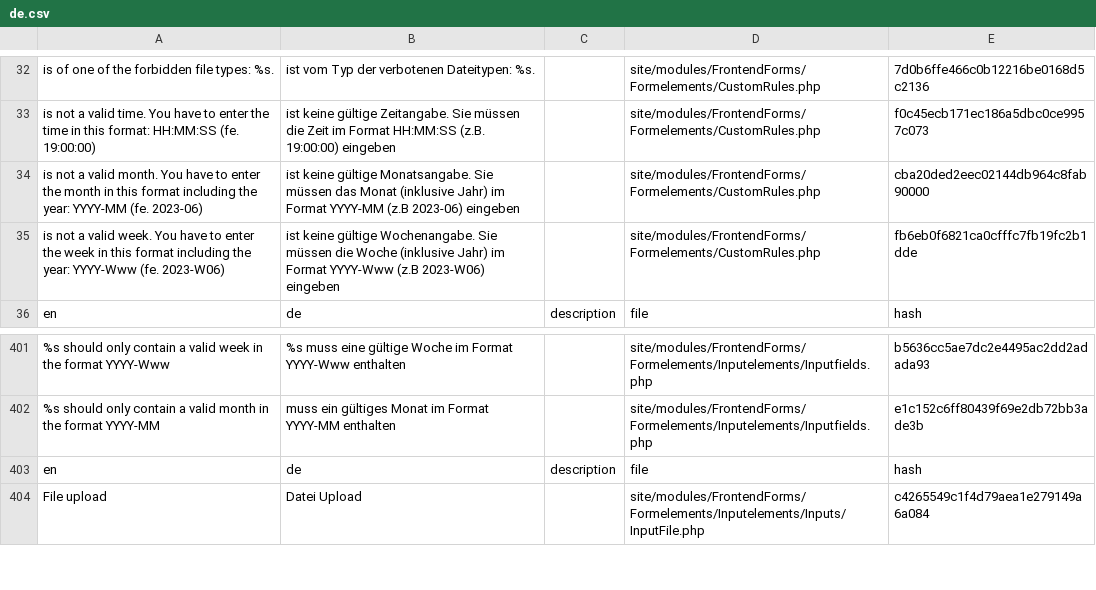
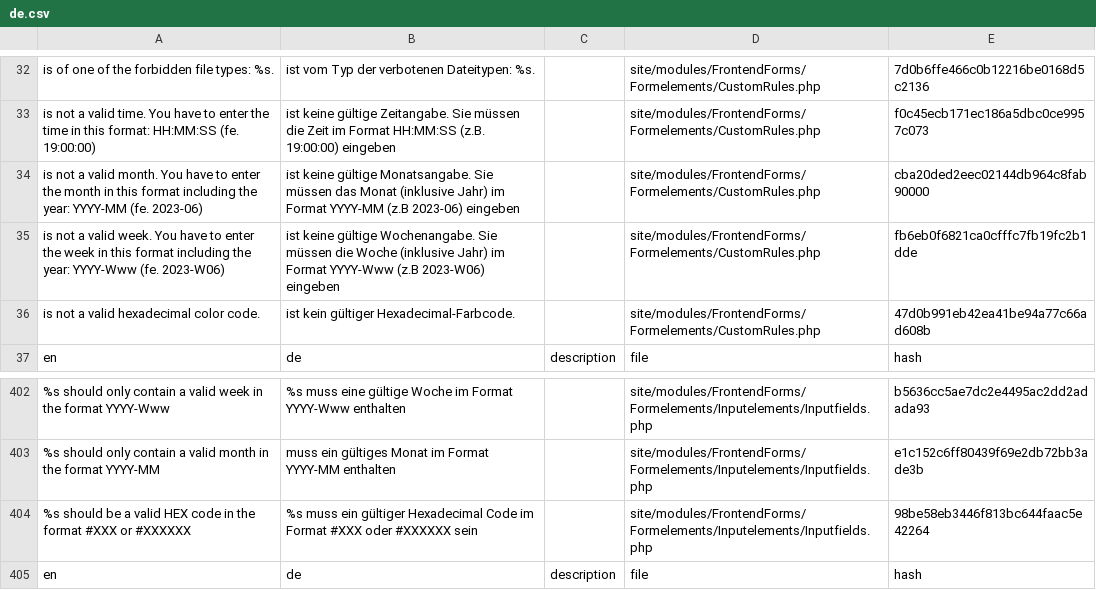
Before and after one commit to juergenweb/FrontendForms, a CSV file: languages/de.csv, drawn as a sheet; only a part is shown, gaps mark what is left out; the shorter side is filled out with more unchanged rows; the diff names each change by its address in the sheet, - before the commit and + after, or states it on an @@ line.

Commit message:
Translations for new validator checkHex added

```diff
--- a/languages/de.csv
+++ b/languages/de.csv
+row 36: is not a valid hexadecimal color code. | ist kein gültiger Hexadecimal-Farbcode. |  | site/modules/FrontendForms/Formelements/CustomRules.php | 47d0b991eb42ea41be94a77c66ad608b
+row 404: %s should be a valid HEX code in the format #XXX or #XXXXXX | %s muss ein gültiger Hexadecimal Code im Format #XXX oder #XXXXXX sein |  | site/modules/FrontendForms/Formelements/Inputelements/Inputfields.php | 98be58eb3446f813bc644faac5e42264
```
